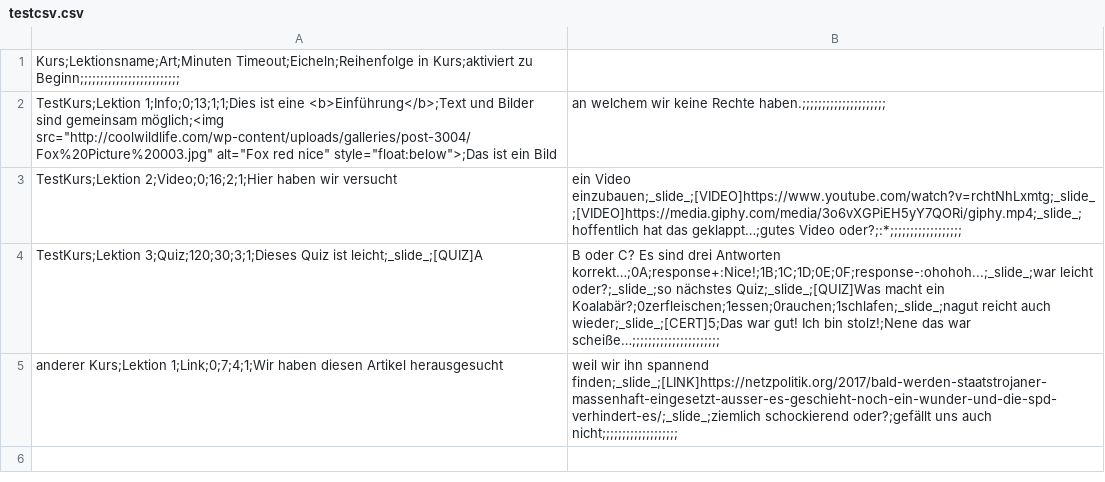
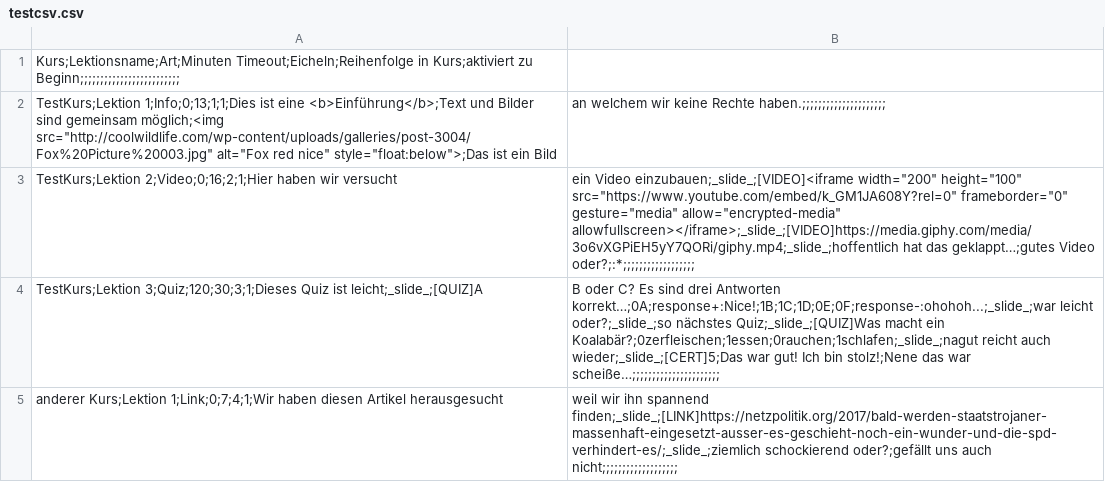
Before and after one commit to SecUSo/FoxIT, a CSV file: android/res/raw/testcsv.csv, drawn as a sheet.

Commit message:
video slides work now asynchrounus DB-reading possible

```diff
--- a/android/res/raw/testcsv.csv
+++ b/android/res/raw/testcsv.csv
@@ -2,3 +2,3 @@ Kurs;Lektionsname;Art;Minuten Timeout;Eicheln;Reihenfolge in Kurs;aktiviert zu B
 TestKurs;Lektion 1;Info;0;13;1;1;Dies ist eine <b>Einführung</b>;Text und Bilder sind gemeinsam möglich;<img src="http://coolwildlife.com/wp-content/uploads/galleries/post-3004/Fox%20Picture%20003.jpg" alt="Fox red nice" style="float:below">;Das ist ein Bild, an welchem wir keine Rechte haben.;;;;;;;;;;;;;;;;;;;;;
-TestKurs;Lektion 2;Video;0;16;2;1;Hier haben wir versucht, ein Video einzubauen;_slide_;[VIDEO]https://www.youtube.com/watch?v=rchtNhLxmtg;_slide_;[VIDEO]https://media.giphy.com/media/3o6vXGPiEH5yY7QORi/giphy.mp4;_slide_;hoffentlich hat das geklappt…;gutes Video oder?;:*;;;;;;;;;;;;;;;;;;
+TestKurs;Lektion 2;Video;0;16;2;1;Hier haben wir versucht, ein Video einzubauen;_slide_;[VIDEO]<iframe width="200" height="100" src="https://www.youtube.com/embed/k_GM1JA608Y?rel=0" frameborder="0" gesture="media" allow="encrypted-media" allowfullscreen></iframe>;_slide_;[VIDEO]https://media.giphy.com/media/3o6vXGPiEH5yY7QORi/giphy.mp4;_slide_;hoffentlich hat das geklappt…;gutes Video oder?;:*;;;;;;;;;;;;;;;;;;
 TestKurs;Lektion 3;Quiz;120;30;3;1;Dieses Quiz ist leicht;_slide_;[QUIZ]A, B oder C? Es sind drei Antworten korrekt…;0A;response+:Nice!;1B;1C;1D;0E;0F;response-:ohohoh...;_slide_;war leicht oder?;_slide_;so nächstes Quiz;_slide_;[QUIZ]Was macht ein Koalabär?;0zerfleischen;1essen;0rauchen;1schlafen;_slide_;nagut reicht auch wieder;_slide_;[CERT]5;Das war gut! Ich bin stolz!;Nene das war scheiße…;;;;;;;;;;;;;;;;;;;;;;
```
Also changed, not shown: 12 other files.
